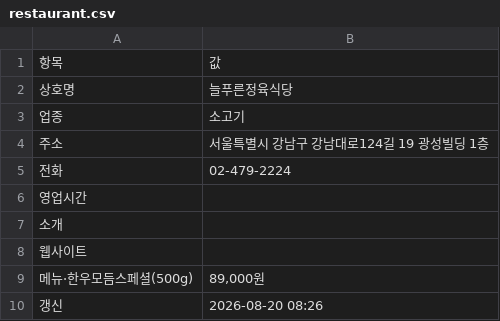
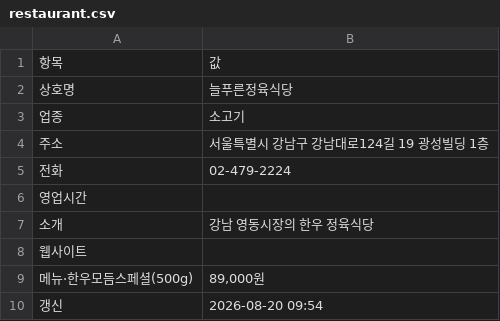
Before and after one commit to whitesudal/foodbus-data, a CSV file: datasets/늘푸른정육식당/restaurant.csv, drawn as a sheet.

Commit message:
owner intake: 늘푸른정육식당

```diff
--- a/datasets/늘푸른정육식당/restaurant.csv
+++ b/datasets/늘푸른정육식당/restaurant.csv
@@ -6,5 +6,5 @@
 영업시간,
-소개,
+소개,강남 영동시장의 한우 정육식당
 웹사이트,
 메뉴·한우모듬스페셜(500g),"89,000원"
-갱신,2026-08-20 08:26
+갱신,2026-08-20 09:54
```
